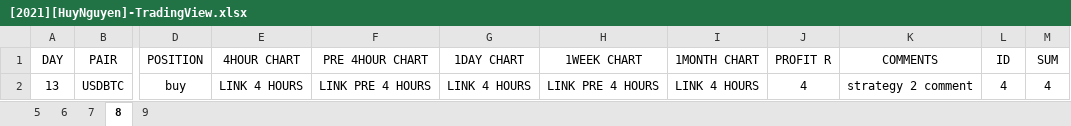
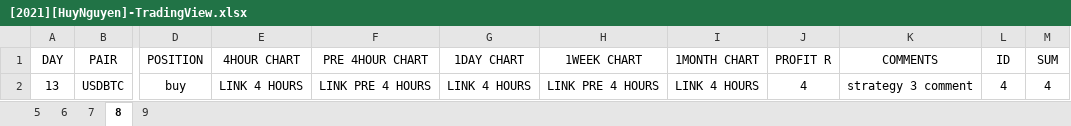
Before and after one commit to nguyentranhoan/TradingView_Web, an Excel workbook: main/.data/swing_trading/[2021][HuyNguyen]-TradingView.xlsx, sheet 8, drawn as a sheet; only a part is shown, gaps mark what is left out; values as stored, in another font and other column widths than the file's, no borders; the diff names each change by its address in the sheet, - before the commit and + after, or states it on an @@ line.

```diff
--- a/main/.data/swing_trading/[2021][HuyNguyen]-TradingView.xlsx (sheet 8)
+++ b/main/.data/swing_trading/[2021][HuyNguyen]-TradingView.xlsx (sheet 8)
-K2 (COMMENTS): strategy 2 comment
+K2 (COMMENTS): strategy 3 comment
```
Also changed, not shown: sheet 5, main/.data/momentum/[2017][HuyNguyen]-TradingView.xlsx, main/.data/momentum/[2018][HuyNguyen]-TradingView.xlsx, 57 other files.
